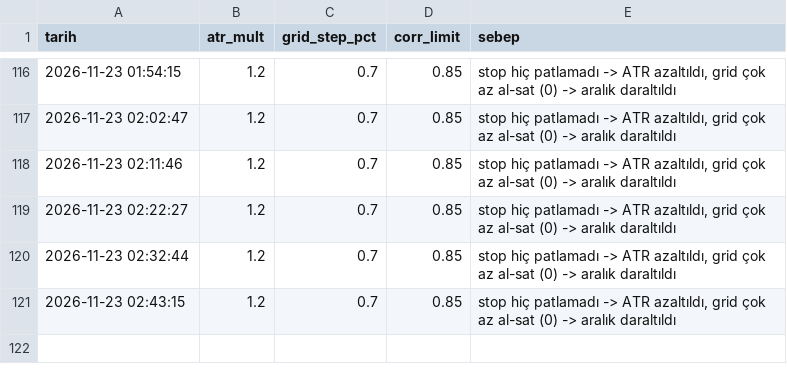
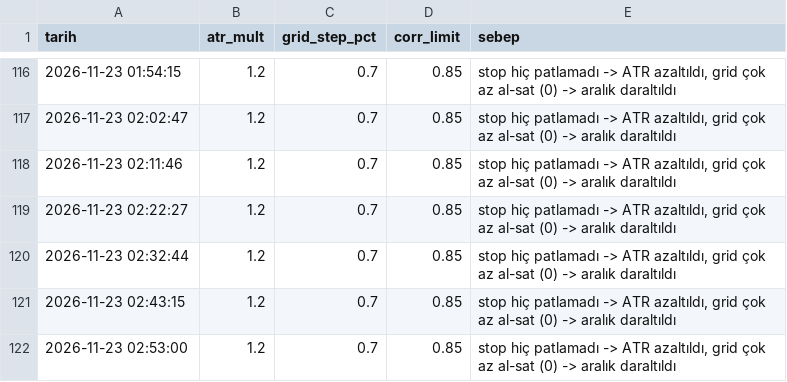
Before and after one commit to hakansazci01/hsc-borsa-analiz, a CSV file: params_history.csv, drawn as a sheet; only a part is shown, gaps mark what is left out.

```diff
--- a/params_history.csv
+++ b/params_history.csv
@@ -121 +121,2 @@
 2026-11-23 02:43:15,1.2,0.7,0.85,"stop hiç patlamadı -> ATR azaltıldı, grid çok az al-sat (0) -> aralık daraltıldı"
+2026-11-23 02:53:00,1.2,0.7,0.85,"stop hiç patlamadı -> ATR azaltıldı, grid çok az al-sat (0) -> aralık daraltıldı"
```
Also changed, not shown: manual_log.csv, monthly_backtest.csv, 5 other files.
